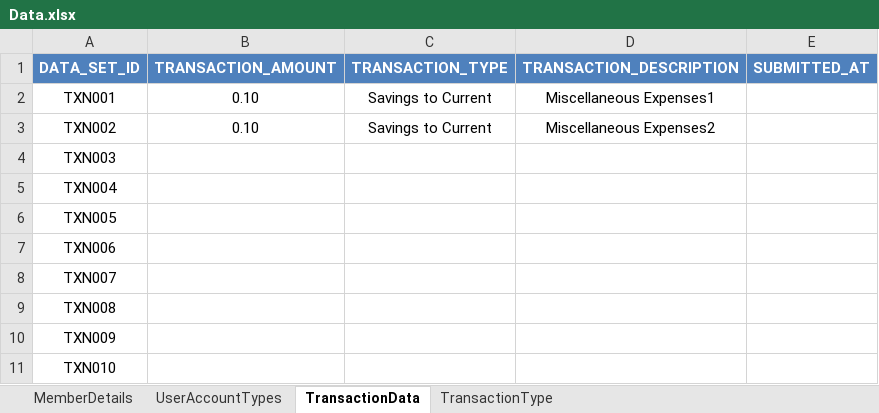
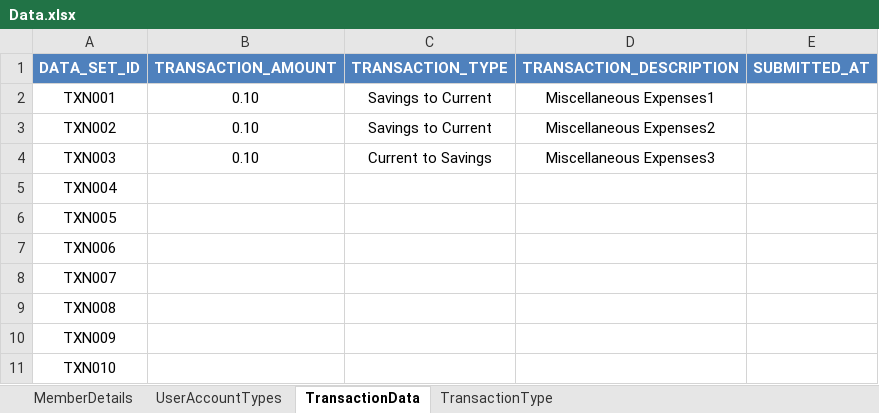
Before and after one commit to mohit-vora/HybridSeleniumTestFramework, an Excel workbook: Resources/Data.xlsx, sheet TransactionData, drawn as a sheet; values as stored, in another font and other column widths than the file's, no borders; the diff names each change by its address in the sheet, - before the commit and + after, or states it on an @@ line.

```diff
--- a/Resources/Data.xlsx (sheet TransactionData)
+++ b/Resources/Data.xlsx (sheet TransactionData)
-B4 (TRANSACTION_AMOUNT): (empty)
+B4 (TRANSACTION_AMOUNT): 0.10
-C4 (TRANSACTION_TYPE): (empty)
+C4 (TRANSACTION_TYPE): Current to Savings
-D4 (TRANSACTION_DESCRIPTION): (empty)
+D4 (TRANSACTION_DESCRIPTION): Miscellaneous Expenses3
```
Also changed, not shown: sheet MemberDetails, Resources/AMap.xlsx, Resources/TestCaseSheet.xlsx, 6 other files.
